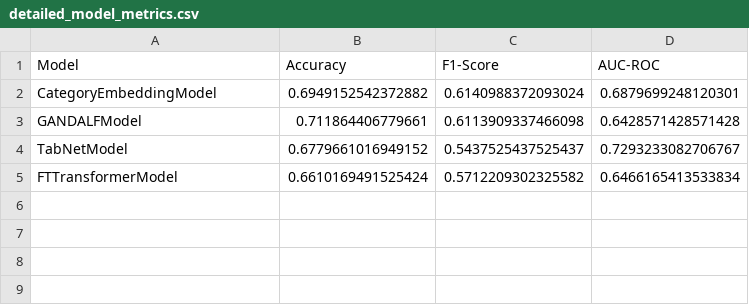
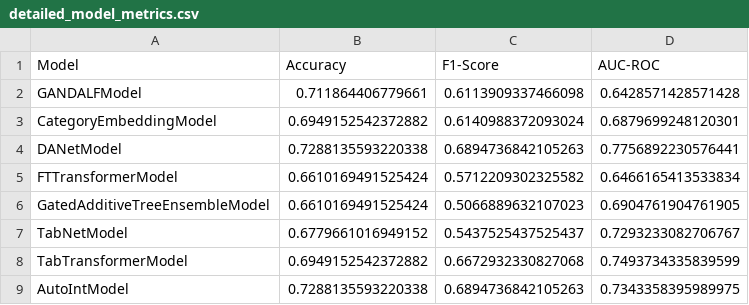
Before and after one commit to liu-qingyuan/pytorch_tabular, a CSV file: results/detailed_model_metrics.csv, drawn as a sheet.

```diff
--- a/results/detailed_model_metrics.csv
+++ b/results/detailed_model_metrics.csv
@@ -1,5 +1,9 @@
 Model,Accuracy,F1-Score,AUC-ROC
+GANDALFModel,0.711864406779661,0.6113909337466098,0.6428571428571428
 CategoryEmbeddingModel,0.6949152542372882,0.6140988372093024,0.6879699248120301
-GANDALFModel,0.711864406779661,0.6113909337466098,0.6428571428571428
+DANetModel,0.7288135593220338,0.6894736842105263,0.7756892230576441
+FTTransformerModel,0.6610169491525424,0.5712209302325582,0.6466165413533834
+GatedAdditiveTreeEnsembleModel,0.6610169491525424,0.5066889632107023,0.6904761904761905
 TabNetModel,0.6779661016949152,0.5437525437525437,0.7293233082706767
-FTTransformerModel,0.6610169491525424,0.5712209302325582,0.6466165413533834
+TabTransformerModel,0.6949152542372882,0.6672932330827068,0.7493734335839599
+AutoIntModel,0.7288135593220338,0.6894736842105263,0.7343358395989975
```
Also changed, not shown: results/model_sweep_results.csv, 1 other file.
